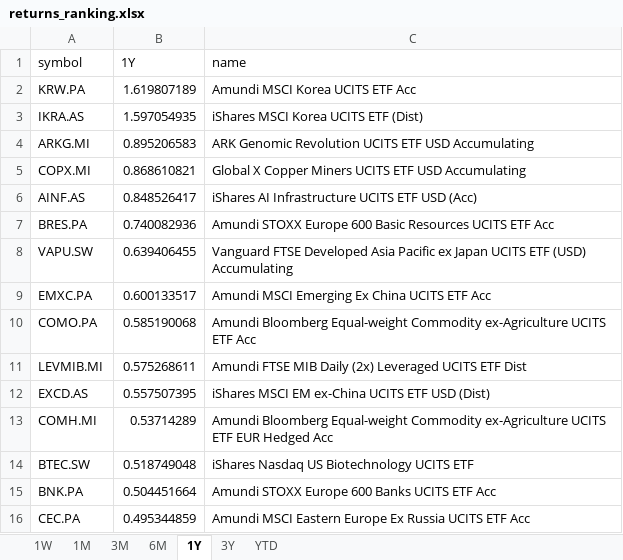
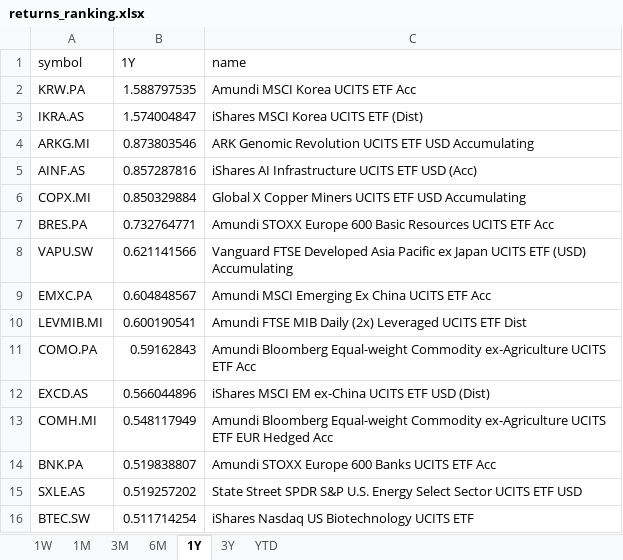
Before and after one commit to laceto/myfinance2, an Excel workbook: data/results/etf/returns_ranking.xlsx, sheet 1Y, drawn as a sheet; values as stored, in another font and other column widths than the file's, no borders; removed rows and columns are numbered as before the commit, all else as after; the diff names each change by its address in the sheet, - before the commit and + after, or states it on an @@ line.

```diff
--- a/data/results/etf/returns_ranking.xlsx (sheet 1Y)
+++ b/data/results/etf/returns_ranking.xlsx (sheet 1Y)
-B2 (1Y): 1.619807189
+B2 (1Y): 1.588797535
-B3 (1Y): 1.597054935
+B3 (1Y): 1.574004847
-B4 (1Y): 0.895206583
+B4 (1Y): 0.873803546
-row 5: COPX.MI | 0.868610821 | Global X Copper Miners UCITS ETF USD Accumulating
-B5 (1Y): 0.848526417
+B5 (1Y): 0.857287816
+row 6: COPX.MI | 0.850329884 | Global X Copper Miners UCITS ETF USD Accumulating
-B7 (1Y): 0.740082936
+B7 (1Y): 0.732764771
-B8 (1Y): 0.639406455
+B8 (1Y): 0.621141566
-B9 (1Y): 0.600133517
+B9 (1Y): 0.604848567
-row 10: COMO.PA | 0.585190068 | Amundi Bloomberg Equal-weight Commodity ex-Agriculture UCITS ETF Acc
-B10 (1Y): 0.575268611
+B10 (1Y): 0.600190541
+row 11: COMO.PA | 0.59162843 | Amundi Bloomberg Equal-weight Commodity ex-Agriculture UCITS ETF Acc
-B12 (1Y): 0.557507395
+B12 (1Y): 0.566044896
-B13 (1Y): 0.53714289
+B13 (1Y): 0.548117949
-row 14: BTEC.SW | 0.518749048 | iShares Nasdaq US Biotechnology UCITS ETF
-B14 (1Y): 0.504451664
+B14 (1Y): 0.519838807
-row 16: CEC.PA | 0.495344859 | Amundi MSCI Eastern Europe Ex Russia UCITS ETF Acc
+row 15: SXLE.AS | 0.519257202 | State Street SPDR S&P U.S. Energy Select Sector UCITS ETF USD
+row 16: BTEC.SW | 0.511714254 | iShares Nasdaq US Biotechnology UCITS ETF
```
Also changed, not shown: sheet 1W, sheet 1M, sheet 3M, sheet 6M, sheet 3Y, sheet YTD, 2 other files.
